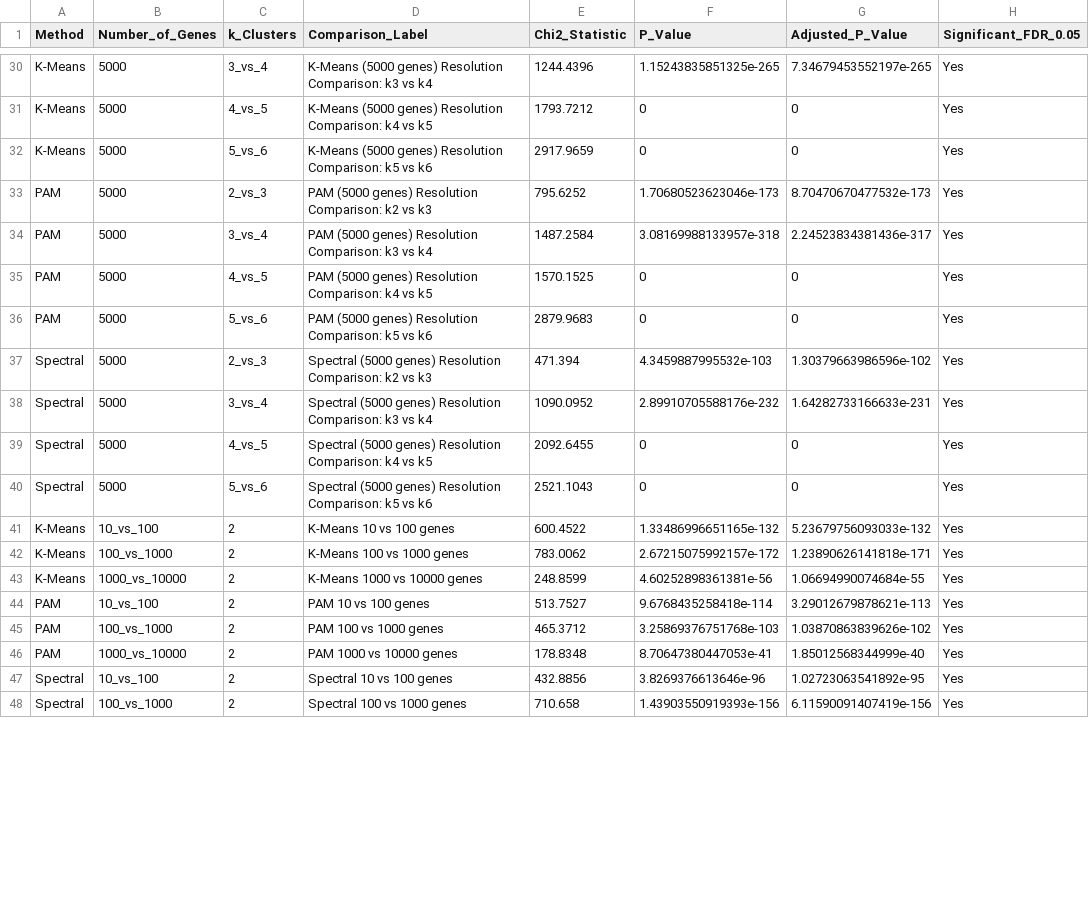
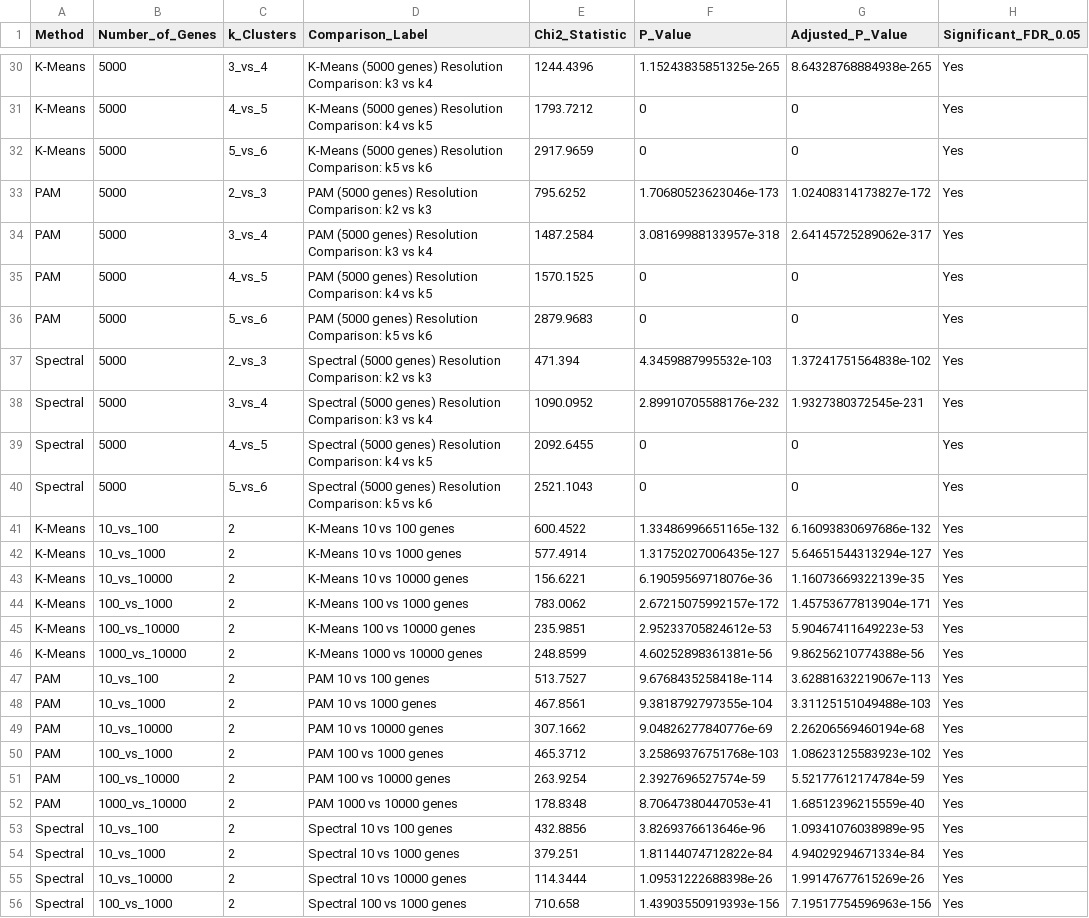
Before and after one commit to rrajpal01/CGS4144-Project, a CSV file: results/Assignment3_data/chisq_statistics.csv, drawn as a sheet; only a part is shown, gaps mark what is left out; the diff covers the shown part only.

```diff
--- a/results/Assignment3_data/chisq_statistics.csv
+++ b/results/Assignment3_data/chisq_statistics.csv
@@ -30,19 +30,27 @@
-"K-Means","5000","3_vs_4","K-Means (5000 genes) Resolution Comparison: k3 vs k4",1244.4396,1.15243835851325e-265,7.34679453552197e-265,"Yes"
+"K-Means","5000","3_vs_4","K-Means (5000 genes) Resolution Comparison: k3 vs k4",1244.4396,1.15243835851325e-265,8.64328768884938e-265,"Yes"
 "K-Means","5000","4_vs_5","K-Means (5000 genes) Resolution Comparison: k4 vs k5",1793.7212,0,0,"Yes"
 "K-Means","5000","5_vs_6","K-Means (5000 genes) Resolution Comparison: k5 vs k6",2917.9659,0,0,"Yes"
-"PAM","5000","2_vs_3","PAM (5000 genes) Resolution Comparison: k2 vs k3",795.6252,1.70680523623046e-173,8.70470670477532e-173,"Yes"
-"PAM","5000","3_vs_4","PAM (5000 genes) Resolution Comparison: k3 vs k4",1487.2584,3.08169988133957e-318,2.24523834381436e-317,"Yes"
+"PAM","5000","2_vs_3","PAM (5000 genes) Resolution Comparison: k2 vs k3",795.6252,1.70680523623046e-173,1.02408314173827e-172,"Yes"
+"PAM","5000","3_vs_4","PAM (5000 genes) Resolution Comparison: k3 vs k4",1487.2584,3.08169988133957e-318,2.64145725289062e-317,"Yes"
 "PAM","5000","4_vs_5","PAM (5000 genes) Resolution Comparison: k4 vs k5",1570.1525,0,0,"Yes"
 "PAM","5000","5_vs_6","PAM (5000 genes) Resolution Comparison: k5 vs k6",2879.9683,0,0,"Yes"
-"Spectral","5000","2_vs_3","Spectral (5000 genes) Resolution Comparison: k2 vs k3",471.394,4.3459887995532e-103,1.30379663986596e-102,"Yes"
-"Spectral","5000","3_vs_4","Spectral (5000 genes) Resolution Comparison: k3 vs k4",1090.0952,2.89910705588176e-232,1.64282733166633e-231,"Yes"
+"Spectral","5000","2_vs_3","Spectral (5000 genes) Resolution Comparison: k2 vs k3",471.394,4.3459887995532e-103,1.37241751564838e-102,"Yes"
+"Spectral","5000","3_vs_4","Spectral (5000 genes) Resolution Comparison: k3 vs k4",1090.0952,2.89910705588176e-232,1.9327380372545e-231,"Yes"
 "Spectral","5000","4_vs_5","Spectral (5000 genes) Resolution Comparison: k4 vs k5",2092.6455,0,0,"Yes"
 "Spectral","5000","5_vs_6","Spectral (5000 genes) Resolution Comparison: k5 vs k6",2521.1043,0,0,"Yes"
-"K-Means","10_vs_100","2","K-Means 10 vs 100 genes",600.4522,1.33486996651165e-132,5.23679756093033e-132,"Yes"
-"K-Means","100_vs_1000","2","K-Means 100 vs 1000 genes",783.0062,2.67215075992157e-172,1.23890626141818e-171,"Yes"
-"K-Means","1000_vs_10000","2","K-Means 1000 vs 10000 genes",248.8599,4.60252898361381e-56,1.06694990074684e-55,"Yes"
-"PAM","10_vs_100","2","PAM 10 vs 100 genes",513.7527,9.6768435258418e-114,3.29012679878621e-113,"Yes"
-"PAM","100_vs_1000","2","PAM 100 vs 1000 genes",465.3712,3.25869376751768e-103,1.03870863839626e-102,"Yes"
-"PAM","1000_vs_10000","2","PAM 1000 vs 10000 genes",178.8348,8.70647380447053e-41,1.85012568344999e-40,"Yes"
-"Spectral","10_vs_100","2","Spectral 10 vs 100 genes",432.8856,3.8269376613646e-96,1.02723063541892e-95,"Yes"
-"Spectral","100_vs_1000","2","Spectral 100 vs 1000 genes",710.658,1.43903550919393e-156,6.11590091407419e-156,"Yes"
+"K-Means","10_vs_100","2","K-Means 10 vs 100 genes",600.4522,1.33486996651165e-132,6.16093830697686e-132,"Yes"
+"K-Means","10_vs_1000","2","K-Means 10 vs 1000 genes",577.4914,1.31752027006435e-127,5.64651544313294e-127,"Yes"
+"K-Means","10_vs_10000","2","K-Means 10 vs 10000 genes",156.6221,6.19059569718076e-36,1.16073669322139e-35,"Yes"
+"K-Means","100_vs_1000","2","K-Means 100 vs 1000 genes",783.0062,2.67215075992157e-172,1.45753677813904e-171,"Yes"
+"K-Means","100_vs_10000","2","K-Means 100 vs 10000 genes",235.9851,2.95233705824612e-53,5.90467411649223e-53,"Yes"
+"K-Means","1000_vs_10000","2","K-Means 1000 vs 10000 genes",248.8599,4.60252898361381e-56,9.86256210774388e-56,"Yes"
+"PAM","10_vs_100","2","PAM 10 vs 100 genes",513.7527,9.6768435258418e-114,3.62881632219067e-113,"Yes"
+"PAM","10_vs_1000","2","PAM 10 vs 1000 genes",467.8561,9.3818792797355e-104,3.31125151049488e-103,"Yes"
+"PAM","10_vs_10000","2","PAM 10 vs 10000 genes",307.1662,9.04826277840776e-69,2.26206569460194e-68,"Yes"
+"PAM","100_vs_1000","2","PAM 100 vs 1000 genes",465.3712,3.25869376751768e-103,1.08623125583923e-102,"Yes"
+"PAM","100_vs_10000","2","PAM 100 vs 10000 genes",263.9254,2.3927696527574e-59,5.52177612174784e-59,"Yes"
+"PAM","1000_vs_10000","2","PAM 1000 vs 10000 genes",178.8348,8.70647380447053e-41,1.68512396215559e-40,"Yes"
+"Spectral","10_vs_100","2","Spectral 10 vs 100 genes",432.8856,3.8269376613646e-96,1.09341076038989e-95,"Yes"
+"Spectral","10_vs_1000","2","Spectral 10 vs 1000 genes",379.251,1.81144074712822e-84,4.94029294671334e-84,"Yes"
+"Spectral","10_vs_10000","2","Spectral 10 vs 10000 genes",114.3444,1.09531222688398e-26,1.99147677615269e-26,"Yes"
+"Spectral","100_vs_1000","2","Spectral 100 vs 1000 genes",710.658,1.43903550919393e-156,7.19517754596963e-156,"Yes"
```
Also changed, not shown: 1 added row and 31 edited cells elsewhere in this file, 1 other file.
